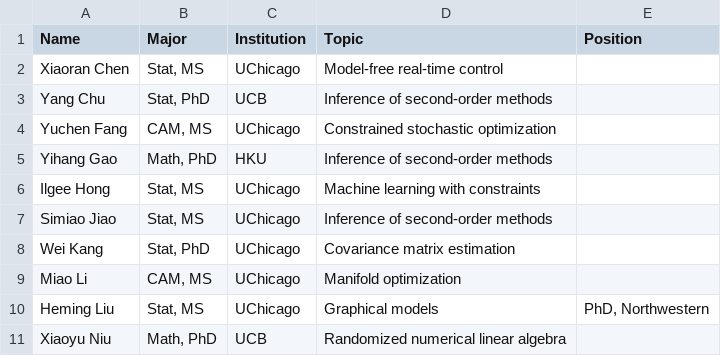
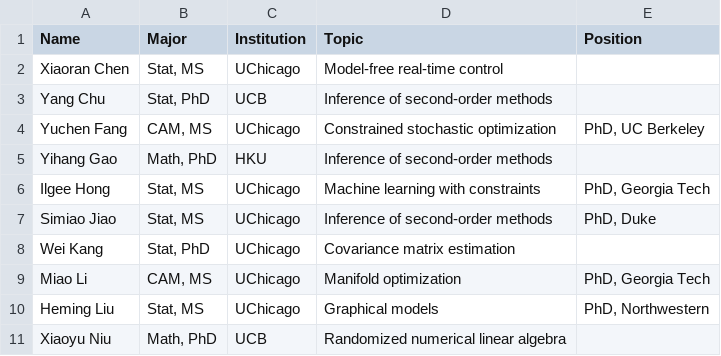
Before and after one commit to senna1128/senna1128.github.io, a CSV file: content/service/students.csv, drawn as a sheet.

```diff
--- a/content/service/students.csv
+++ b/content/service/students.csv
@@ -3,8 +3,8 @@ Xiaoran Chen,"Stat, MS",UChicago,Model-free real-time control,
 Yang Chu,"Stat, PhD",UCB,Inference of second-order methods,
-Yuchen Fang,"CAM, MS",UChicago,Constrained stochastic optimization,
+Yuchen Fang,"CAM, MS",UChicago,Constrained stochastic optimization,"PhD, UC Berkeley"
 Yihang Gao,"Math, PhD",HKU,Inference of second-order methods,
-Ilgee Hong,"Stat, MS",UChicago,Machine learning with constraints,
-Simiao Jiao,"Stat, MS",UChicago,Inference of second-order methods,
+Ilgee Hong,"Stat, MS",UChicago,Machine learning with constraints,"PhD, Georgia Tech"
+Simiao Jiao,"Stat, MS",UChicago,Inference of second-order methods,"PhD, Duke"
 Wei Kang,"Stat, PhD",UChicago,Covariance matrix estimation,
-Miao Li,"CAM, MS",UChicago,Manifold optimization,
+Miao Li,"CAM, MS",UChicago,Manifold optimization,"PhD, Georgia Tech"
 Heming Liu,"Stat, MS",UChicago,Graphical models,"PhD, Northwestern"
```
Also changed, not shown: 41 other files.
